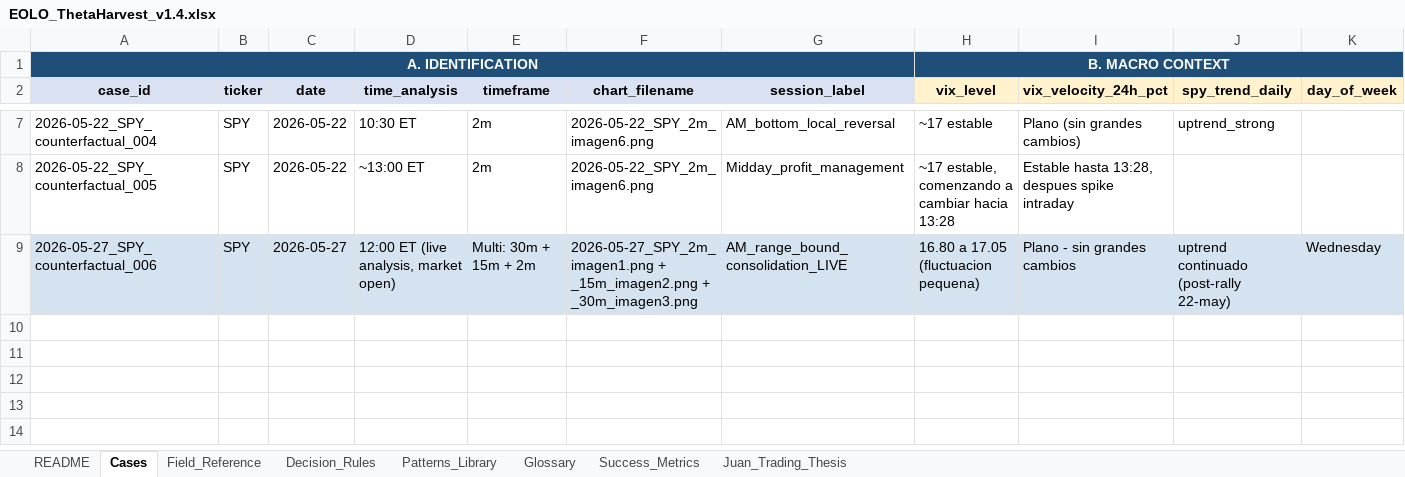
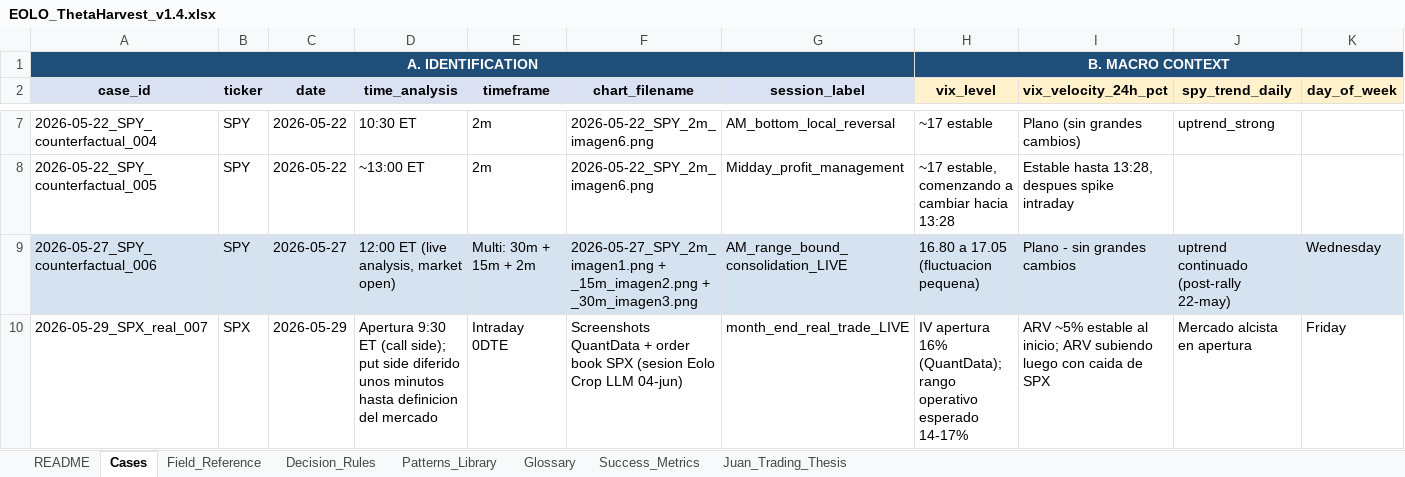
Before and after one commit to juanfranciscolago-web/eolo, an Excel workbook: llm_engine_eolo/kb/EOLO_ThetaHarvest_v1.4.xlsx, sheet Cases, drawn as a sheet; only a part is shown, gaps mark what is left out; values as stored, in another font and other column widths than the file's, no borders; rows hold the shown columns only; the diff names each change by its address in the sheet, - before the commit and + after, or states it on an @@ line.

```diff
--- a/llm_engine_eolo/kb/EOLO_ThetaHarvest_v1.4.xlsx (sheet Cases)
+++ b/llm_engine_eolo/kb/EOLO_ThetaHarvest_v1.4.xlsx (sheet Cases)
+row 10: 2026-05-29_SPX_real_007 | SPX | 2026-05-29 | Apertura 9:30 ET (call side); put side diferido unos minutos hasta definicion del mercado | Intraday 0DTE | Screenshots QuantData + order book SPX (sesion Eolo Crop LLM 04-jun) | month_end_real_trade_LIVE | IV apertura 16% (QuantData); rango operativo esperado 14-17% | ARV ~5% estable al inicio; ARV subiendo luego con caida de SPX | Mercado alcista en apertura | Friday
```
Also changed, not shown: sheet Decision_Rules, 3 other files.
